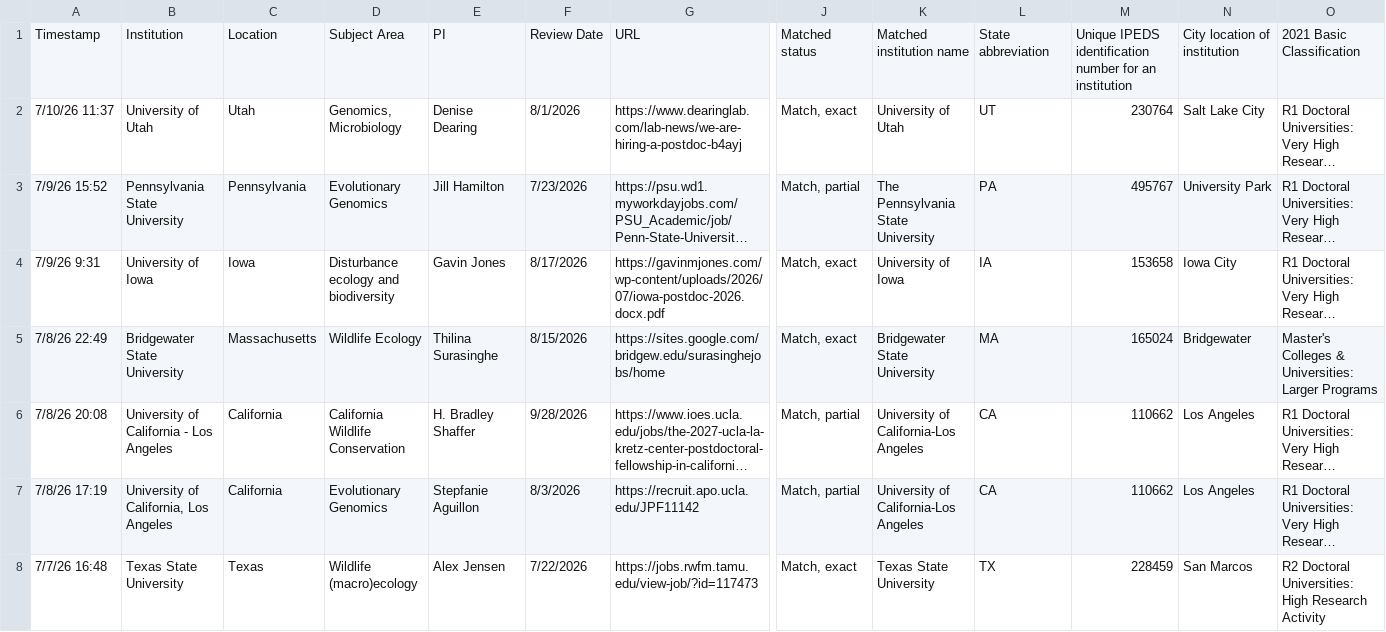
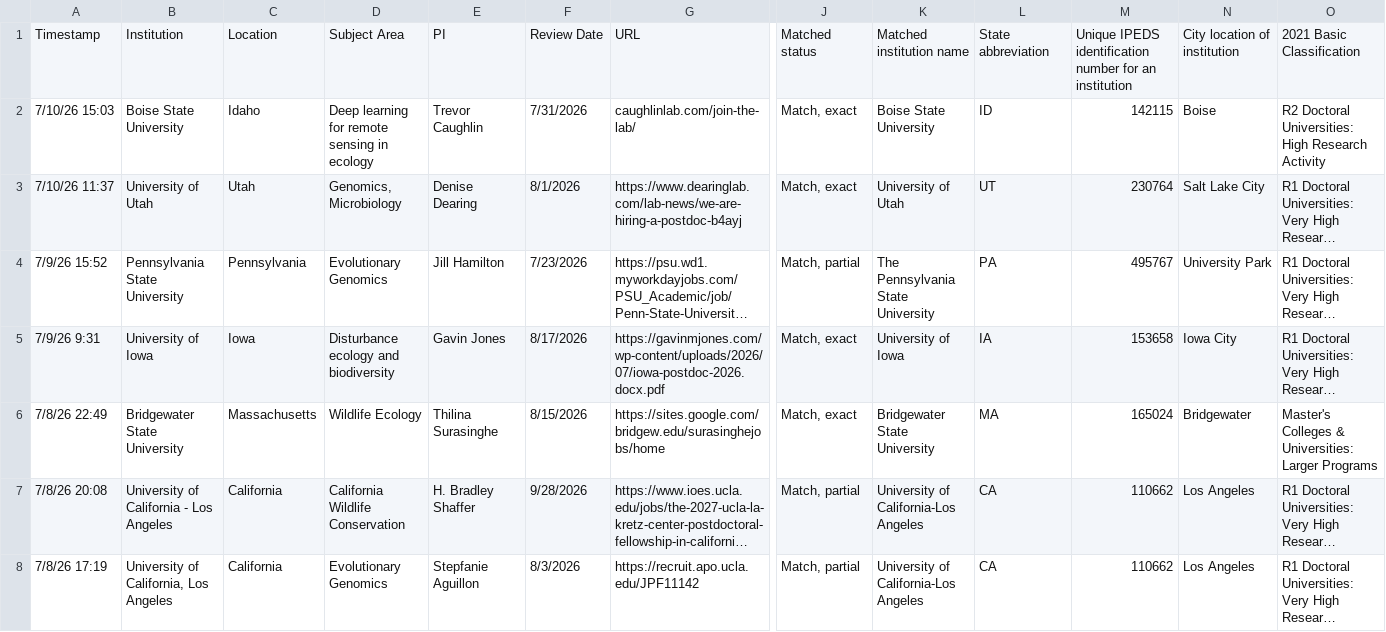
Before and after one commit to mikeblazanin/ecoevojobsR, a CSV file: data-raw/ecoevojobsR_postdoc.csv, drawn as a sheet; only a part is shown, gaps mark what is left out; the shorter side is filled out with more unchanged rows; long unchanged cells end in …; rows hold the shown columns only; the diff covers the shown part only; the diff names each change by its address in the sheet, - before the commit and + after, or states it on an @@ line.

```diff
--- a/data-raw/ecoevojobsR_postdoc.csv
+++ b/data-raw/ecoevojobsR_postdoc.csv
+row 2: 7/10/26 15:03 | Boise State University | Idaho | Deep learning for remote sensing in ecology | Trevor Caughlin | 7/31/2026 | caughlinlab.com/join-the-lab/ | Match, exact | Boise State University | ID | 142115 | Boise | R2 Doctoral Universities: High Research Activity
```
Also changed, not shown: 2 edited cells elsewhere in this file, data-raw/aliases_new1.csv, 2 other files.
